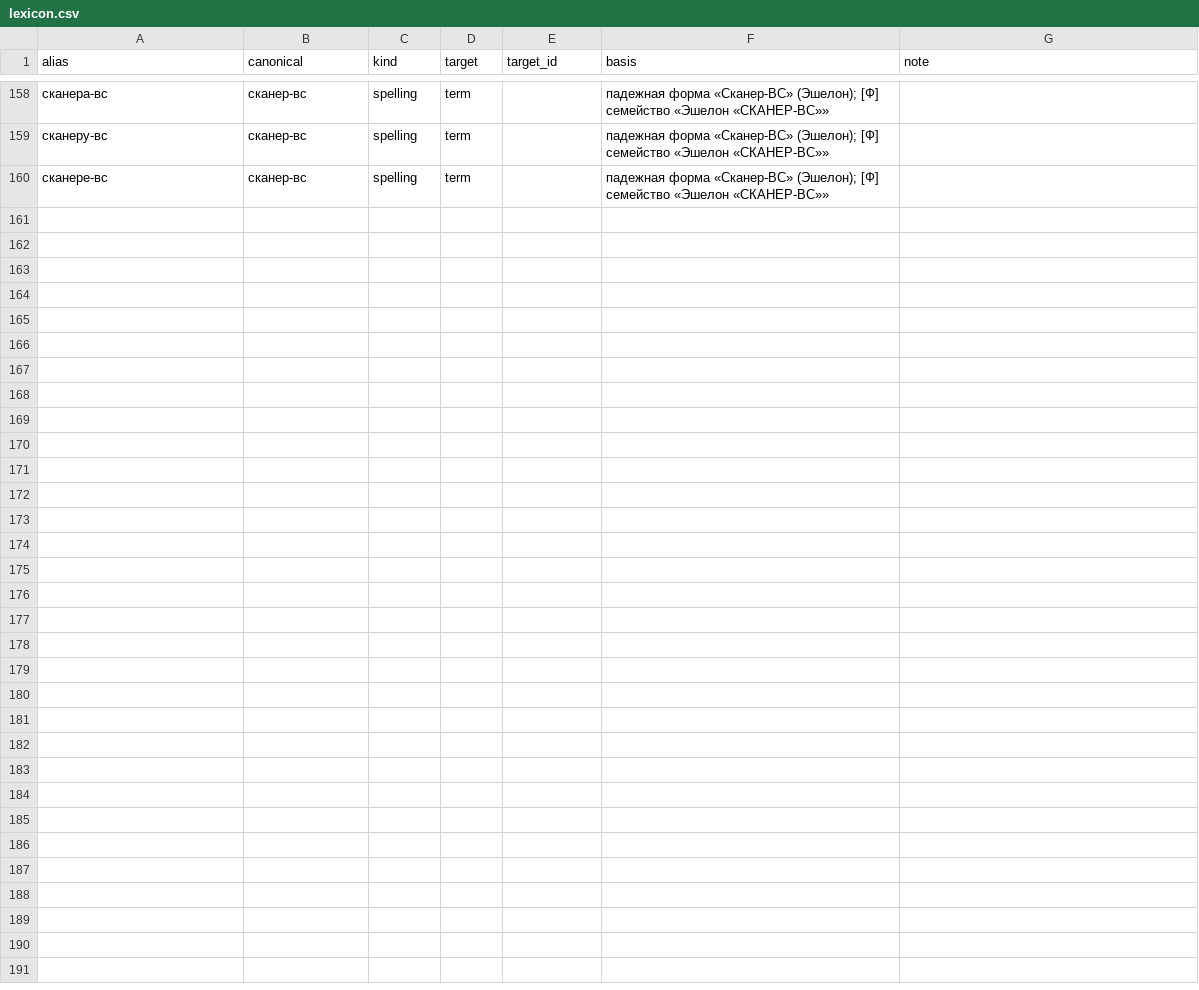
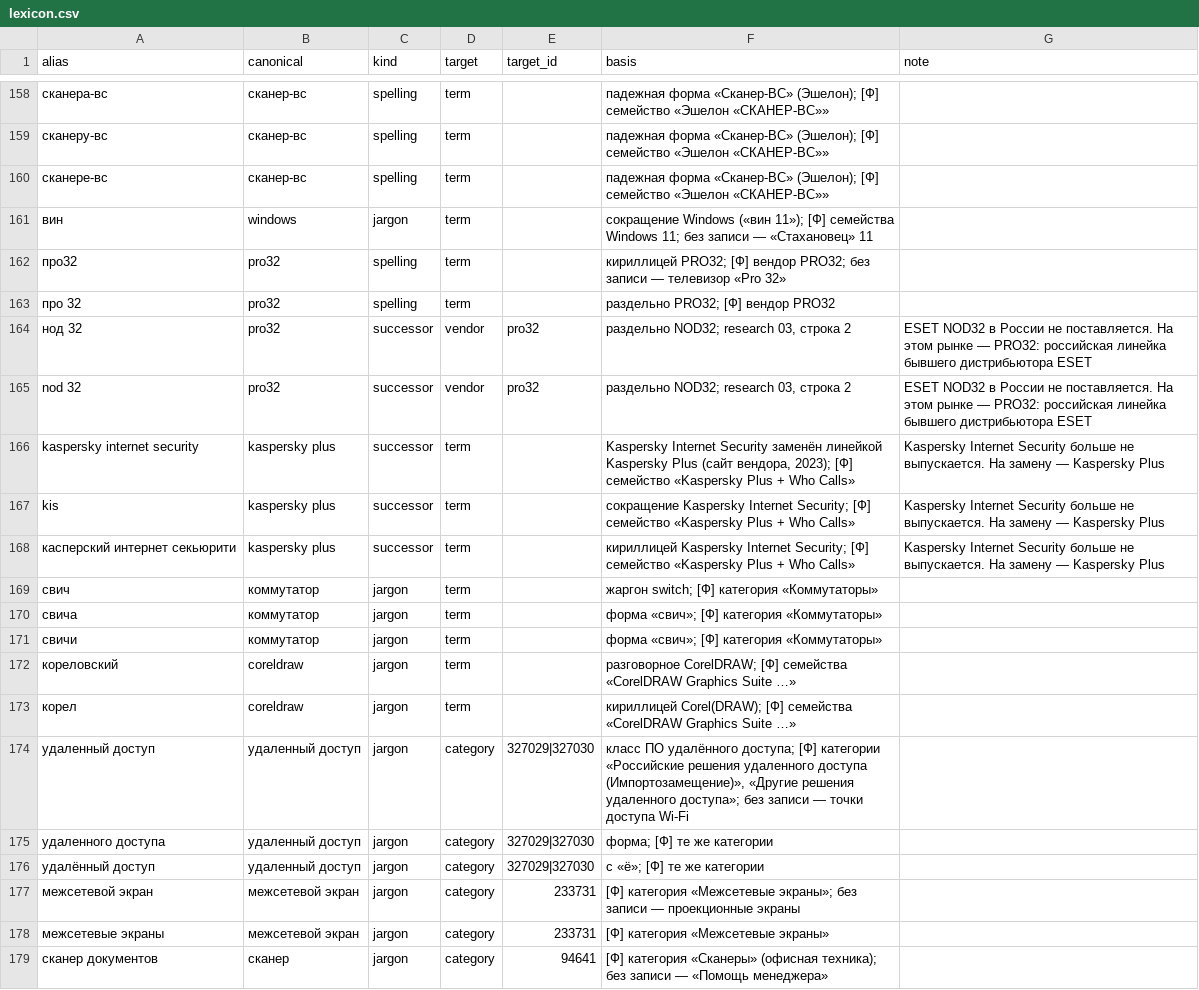
Before and after one commit to olegator-rus/rokotovka-plexet-kuznitsa, a CSV file: data/softline/lexicon.csv, drawn as a sheet; only a part is shown, gaps mark what is left out; the diff covers the shown part only; the diff names each change by its address in the sheet, - before the commit and + after, or states it on an @@ line.

Commit message:
Поиск по аудиту: категория из словаря сильнее одного слова («удаленный доступ» — ПО удалённого доступа, «межсетевой экран», «сканер документов», «камера видеонаблюдения», «ssd»); «вин 11», «про32», «нод 32»; «свич», «корел», «файнридер»; KIS → Kaspersky Plus. Аудит: fail 258 → 172, pass 412 → 474; метрики без изменений

```diff
--- a/data/softline/lexicon.csv
+++ b/data/softline/lexicon.csv
+row 161: вин | windows | jargon | term |  | сокращение Windows («вин 11»); [Ф] семейства Windows 11; без записи — «Стахановец» 11
+row 162: про32 | pro32 | spelling | term |  | кириллицей PRO32; [Ф] вендор PRO32; без записи — телевизор «Pro 32»
+row 163: про 32 | pro32 | spelling | term |  | раздельно PRO32; [Ф] вендор PRO32
+row 164: нод 32 | pro32 | successor | vendor | pro32 | раздельно NOD32; research 03, строка 2 | ESET NOD32 в России не поставляется. На этом рынке — PRO32: российская линейка бывшего дистрибьютора ESET
+row 165: nod 32 | pro32 | successor | vendor | pro32 | раздельно NOD32; research 03, строка 2 | ESET NOD32 в России не поставляется. На этом рынке — PRO32: российская линейка бывшего дистрибьютора ESET
+row 166: kaspersky internet security | kaspersky plus | successor | term |  | Kaspersky Internet Security заменён линейкой Kaspersky Plus (сайт вендора, 2023); [Ф] семейство «Kaspersky Plus + Who Calls» | Kaspersky Internet Security больше не выпускается. На замену — Kaspersky Plus
+row 167: kis | kaspersky plus | successor | term |  | сокращение Kaspersky Internet Security; [Ф] семейство «Kaspersky Plus + Who Calls» | Kaspersky Internet Security больше не выпускается. На замену — Kaspersky Plus
+row 168: касперский интернет секьюрити | kaspersky plus | successor | term |  | кириллицей Kaspersky Internet Security; [Ф] семейство «Kaspersky Plus + Who Calls» | Kaspersky Internet Security больше не выпускается. На замену — Kaspersky Plus
+row 169: свич | коммутатор | jargon | term |  | жаргон switch; [Ф] категория «Коммутаторы»
+row 170: свича | коммутатор | jargon | term |  | форма «свич»; [Ф] категория «Коммутаторы»
+row 171: свичи | коммутатор | jargon | term |  | форма «свич»; [Ф] категория «Коммутаторы»
+row 172: кореловский | coreldraw | jargon | term |  | разговорное CorelDRAW; [Ф] семейства «CorelDRAW Graphics Suite …»
+row 173: корел | coreldraw | jargon | term |  | кириллицей Corel(DRAW); [Ф] семейства «CorelDRAW Graphics Suite …»
+row 174: удаленный доступ | удаленный доступ | jargon | category | 327029|327030 | класс ПО удалённого доступа; [Ф] категории «Российские решения удаленного доступа (Импортозамещение)», «Другие решения удаленного доступа»; без записи — точки доступа Wi-Fi
+row 175: удаленного доступа | удаленный доступ | jargon | category | 327029|327030 | форма; [Ф] те же категории
+row 176: удалённый доступ | удаленный доступ | jargon | category | 327029|327030 | с «ё»; [Ф] те же категории
+row 177: межсетевой экран | межсетевой экран | jargon | category | 233731 | [Ф] категория «Межсетевые экраны»; без записи — проекционные экраны
+row 178: межсетевые экраны | межсетевой экран | jargon | category | 233731 | [Ф] категория «Межсетевые экраны»
+row 179: сканер документов | сканер | jargon | category | 94641 | [Ф] категория «Сканеры» (офисная техника); без записи — «Помощь менеджера»
```
Also changed, not shown: 13 added rows and 9 edited cells elsewhere in this file, 6 other files.
